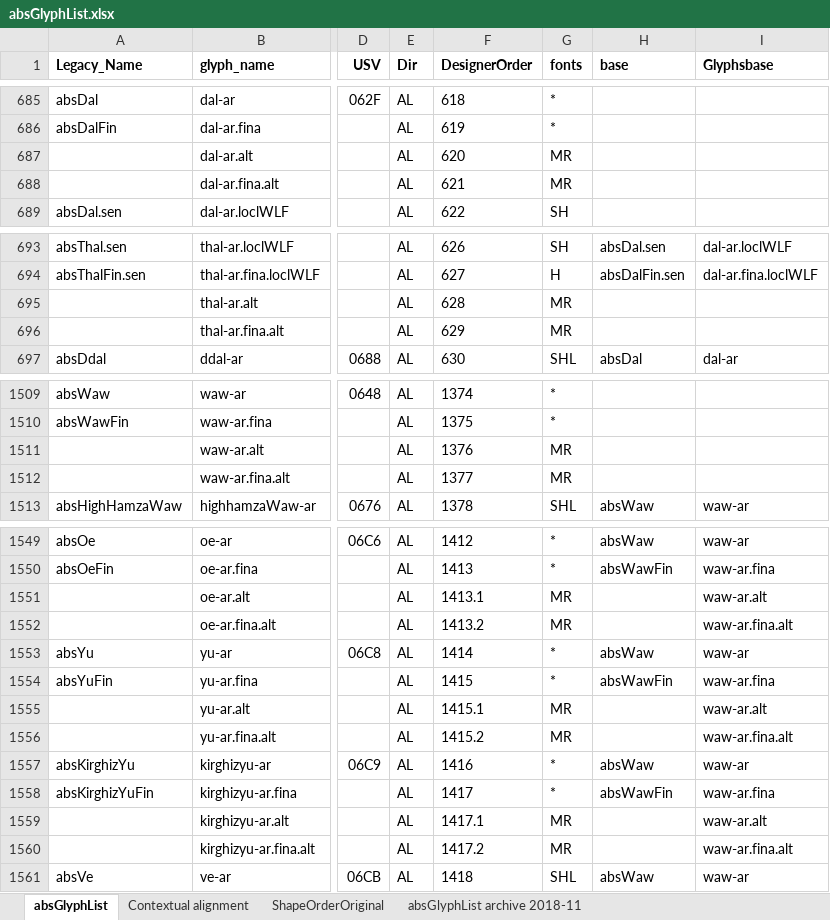
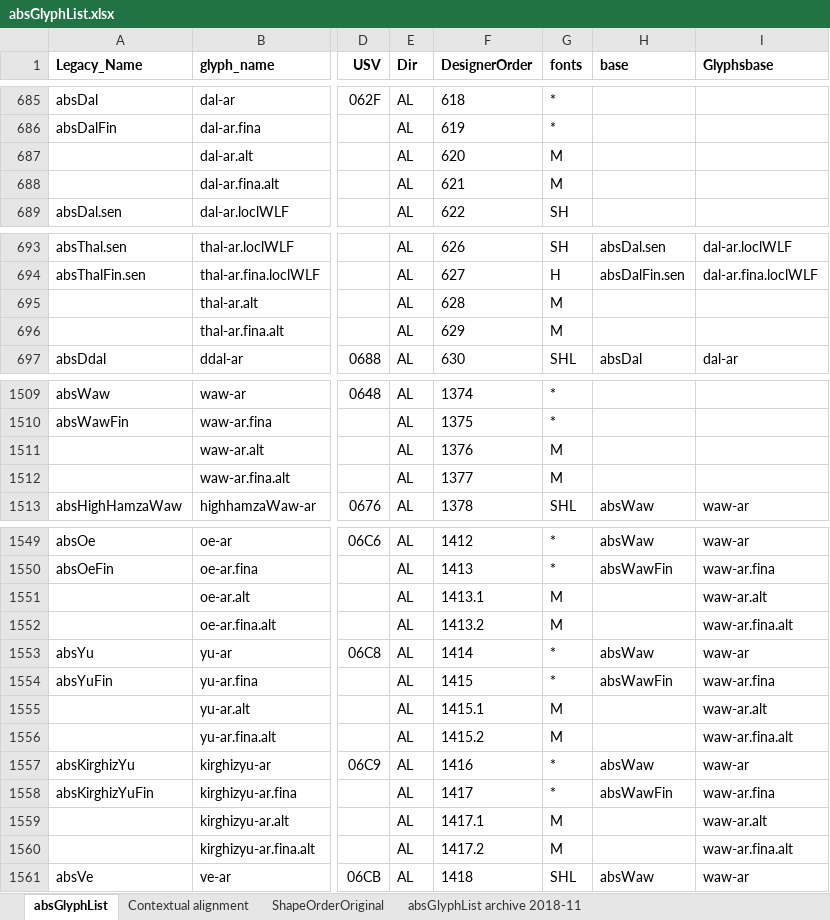
Before and after one commit to silnrsi/font-arab-tools, an Excel workbook: absGlyphList/absGlyphList.xlsx, sheet absGlyphList, drawn as a sheet; only a part is shown, gaps mark what is left out; values as stored, in another font and other column widths than the file's, no borders; charts and pictures not drawn; the diff covers the shown part only; the diff names each change by its address in the sheet, - before the commit and + after, or states it on an @@ line.

```diff
--- a/absGlyphList/absGlyphList.xlsx (sheet absGlyphList)
+++ b/absGlyphList/absGlyphList.xlsx (sheet absGlyphList)
-G687:G688 (fonts): MR
+G687:G688 (fonts): M
-G695:G696 (fonts): MR
+G695:G696 (fonts): M
-G1511:G1512 (fonts): MR
+G1511:G1512 (fonts): M
-G1551:G1552 (fonts): MR
+G1551:G1552 (fonts): M
-G1555:G1556 (fonts): MR
+G1555:G1556 (fonts): M
-G1559:G1560 (fonts): MR
+G1559:G1560 (fonts): M
```
Also changed, not shown: 2 edited cells elsewhere in this sheet, 1 other file.
